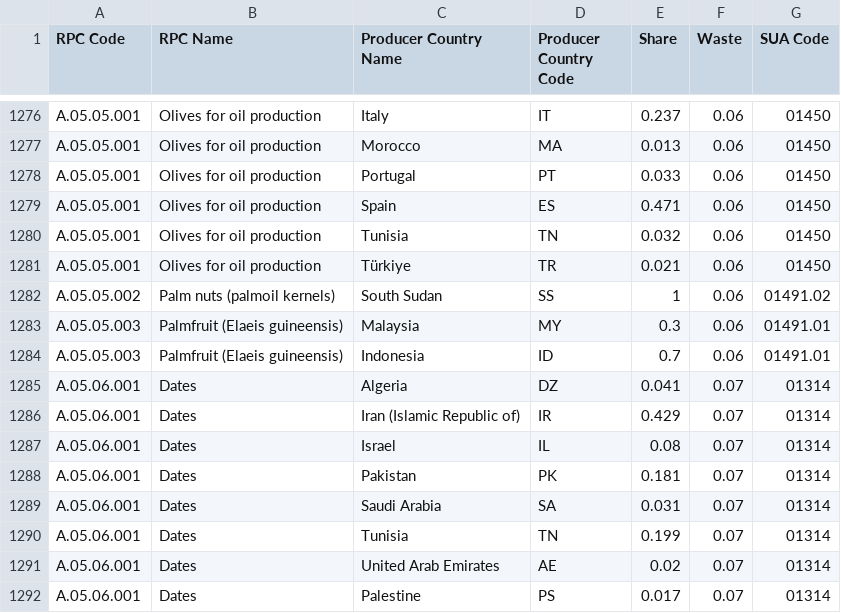
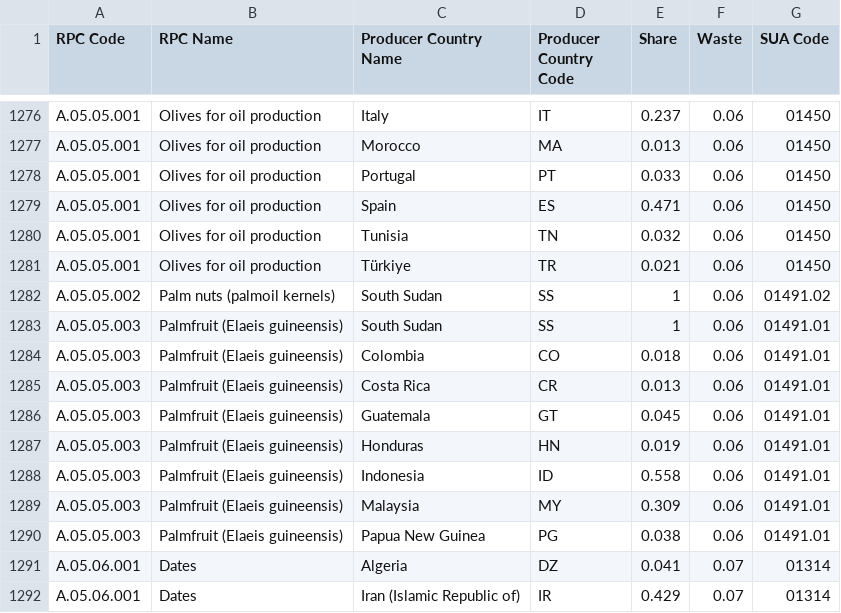
Before and after one commit to SLU-foodsystems/safad, a CSV file: src/default-input-files/SAFAD IP Origin and Waste of RPC/SAFAD IP Origin and Waste of RPC DK.csv, drawn as a sheet; only a part is shown, gaps mark what is left out; the shorter side is filled out with more unchanged rows.

```diff
--- a/src/default-input-files/SAFAD IP Origin and Waste of RPC/SAFAD IP Origin and Waste of RPC DK.csv
+++ b/src/default-input-files/SAFAD IP Origin and Waste of RPC/SAFAD IP Origin and Waste of RPC DK.csv
@@ -1282,4 +1282,10 @@
 "A.05.05.002","Palm nuts (palmoil kernels)","South Sudan","SS",1,0.06,"01491.02"
-"A.05.05.003","Palmfruit (Elaeis guineensis)","Malaysia","MY",0.3,0.06,"01491.01"
-"A.05.05.003","Palmfruit (Elaeis guineensis)","Indonesia","ID",0.7,0.06,"01491.01"
+"A.05.05.003","Palmfruit (Elaeis guineensis)","South Sudan","SS",1,0.06,"01491.01"
+"A.05.05.003","Palmfruit (Elaeis guineensis)","Colombia","CO",0.018,0.06,"01491.01"
+"A.05.05.003","Palmfruit (Elaeis guineensis)","Costa Rica","CR",0.013,0.06,"01491.01"
+"A.05.05.003","Palmfruit (Elaeis guineensis)","Guatemala","GT",0.045,0.06,"01491.01"
+"A.05.05.003","Palmfruit (Elaeis guineensis)","Honduras","HN",0.019,0.06,"01491.01"
+"A.05.05.003","Palmfruit (Elaeis guineensis)","Indonesia","ID",0.558,0.06,"01491.01"
+"A.05.05.003","Palmfruit (Elaeis guineensis)","Malaysia","MY",0.309,0.06,"01491.01"
+"A.05.05.003","Palmfruit (Elaeis guineensis)","Papua New Guinea","PG",0.038,0.06,"01491.01"
 "A.05.06.001","Dates","Algeria","DZ",0.041,0.07,"01314"
```
Also changed, not shown: data-preprocessing/rpc-parameters/fao-to-sua.csv, src/default-input-files/SAFAD IP Origin and Waste of RPC/SAFAD IP Origin and Waste of RPC DE.csv, 9 other files.
